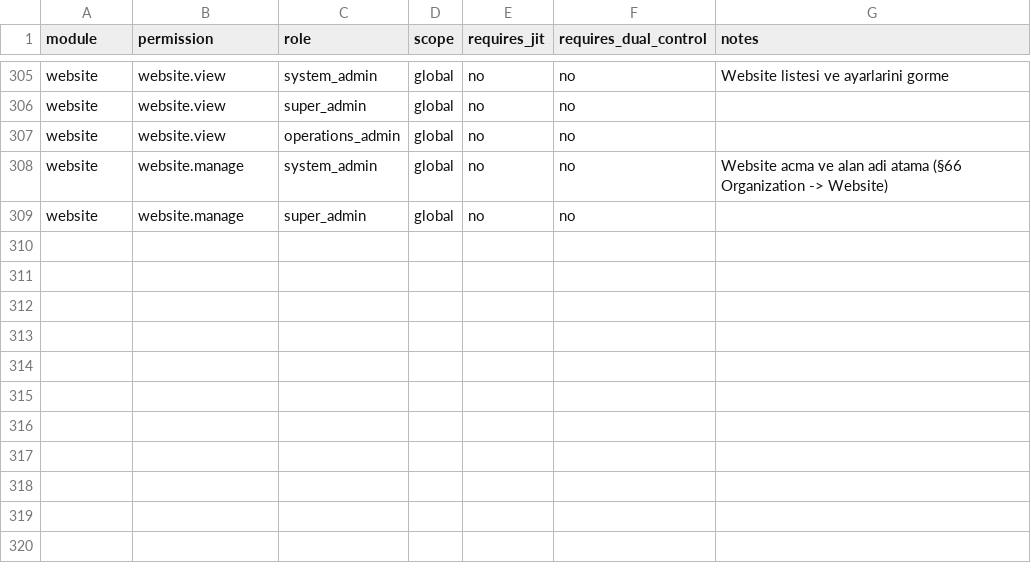
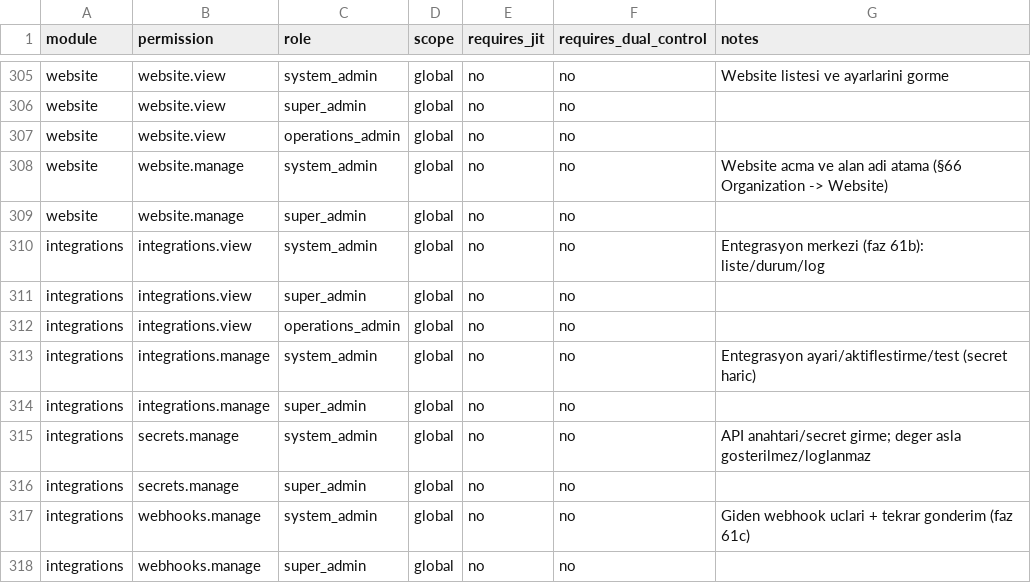
Before and after one commit to esdsellercom-cpu/ofisvio, a CSV file: database/seeders/data/rbac_scope_permission_matrix.csv, drawn as a sheet; only a part is shown, gaps mark what is left out.

```diff
--- a/database/seeders/data/rbac_scope_permission_matrix.csv
+++ b/database/seeders/data/rbac_scope_permission_matrix.csv
@@ -309 +309,10 @@ website,website.manage,system_admin,global,no,no,Website acma ve alan adi atama
 website,website.manage,super_admin,global,no,no,
+integrations,integrations.view,system_admin,global,no,no,Entegrasyon merkezi (faz 61b): liste/durum/log
+integrations,integrations.view,super_admin,global,no,no,
+integrations,integrations.view,operations_admin,global,no,no,
+integrations,integrations.manage,system_admin,global,no,no,Entegrasyon ayari/aktiflestirme/test (secret haric)
+integrations,integrations.manage,super_admin,global,no,no,
+integrations,secrets.manage,system_admin,global,no,no,API anahtari/secret girme; deger asla gosterilmez/loglanmaz
+integrations,secrets.manage,super_admin,global,no,no,
+integrations,webhooks.manage,system_admin,global,no,no,Giden webhook uclari + tekrar gonderim (faz 61c)
+integrations,webhooks.manage,super_admin,global,no,no,
```
Also changed, not shown: 24 other files.
